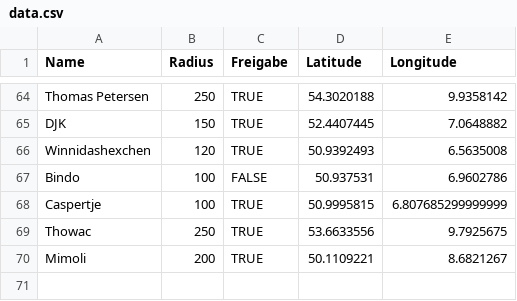
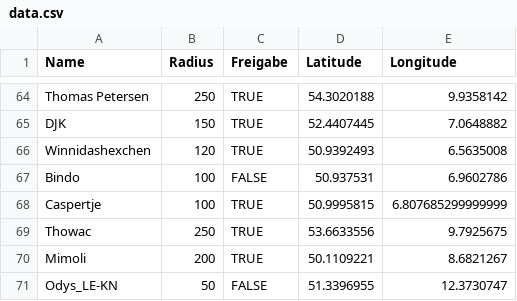
Before and after one commit to the-minster/insterforum-nutzerkarte, a CSV file: data.csv, drawn as a sheet; only a part is shown, gaps mark what is left out; the diff names each change by its address in the sheet, - before the commit and + after, or states it on an @@ line.

```diff
--- a/data.csv
+++ b/data.csv
+row 71: Odys_LE-KN | 50 | FALSE | 51.3396955 | 12.3730747
```
